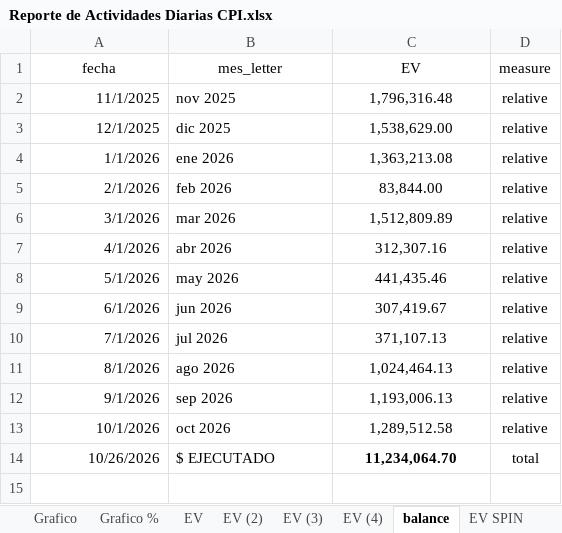
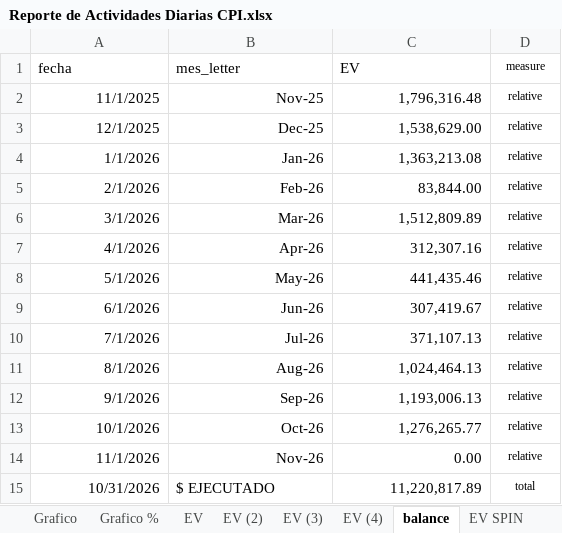
Before and after one commit to crooss/Dash_DGJ, an Excel workbook: data/Reporte de Actividades Diarias CPI.xlsx, sheet balance, drawn as a sheet; values as stored, in another font and other column widths than the file's, no borders; addresses are those after the commit; the diff names each change by its address in the sheet, - before the commit and + after, or states it on an @@ line.

```diff
--- a/data/Reporte de Actividades Diarias CPI.xlsx (sheet balance)
+++ b/data/Reporte de Actividades Diarias CPI.xlsx (sheet balance)
-A1:C1 alignment: center
+A1:C1 alignment: left
@@ D1:D13 text size: smaller @@
-B2 (mes_letter): nov 2025
+B2 (mes_letter): Nov-25
-C2:C13 alignment: center
+C2:C13 alignment: right
-B3 (mes_letter): dic 2025
+B3 (mes_letter): Dec-25
-B4 (mes_letter): ene 2026
+B4 (mes_letter): Jan-26
-B5 (mes_letter): feb 2026
+B5 (mes_letter): Feb-26
-B6 (mes_letter): mar 2026
+B6 (mes_letter): Mar-26
-B7 (mes_letter): abr 2026
+B7 (mes_letter): Apr-26
-B8 (mes_letter): may 2026
+B8 (mes_letter): May-26
-B9 (mes_letter): jun 2026
+B9 (mes_letter): Jun-26
-B10 (mes_letter): jul 2026
+B10 (mes_letter): Jul-26
-B11 (mes_letter): ago 2026
+B11 (mes_letter): Aug-26
-B12 (mes_letter): sep 2026
+B12 (mes_letter): Sep-26
-B13 (mes_letter): oct 2026
+B13 (mes_letter): Oct-26
-C13 (EV): 1,289,512.58
+C13 (EV): 1,276,265.77
+row 14: 11/1/2026 | Nov-26 | 0.00 | relative
-A15 (fecha): 10/26/2026
+A15 (fecha): 10/31/2026
-C15 (EV): 11,234,064.70
+C15 (EV): 11,220,817.89
@@ C15 alignment: center → right, bold: on → off @@
@@ D15 text size: smaller @@
```
Also changed, not shown: sheet Catalogo, sheet diario, sheet Grafico, sheet EV, sheet EV (4), sheet R (s04), 7 more sheets, formulas that keep their value, hidden cells, charts or pictures, 2 other files.
